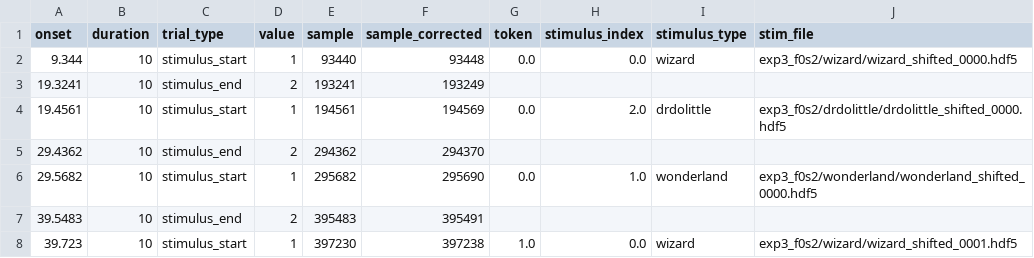
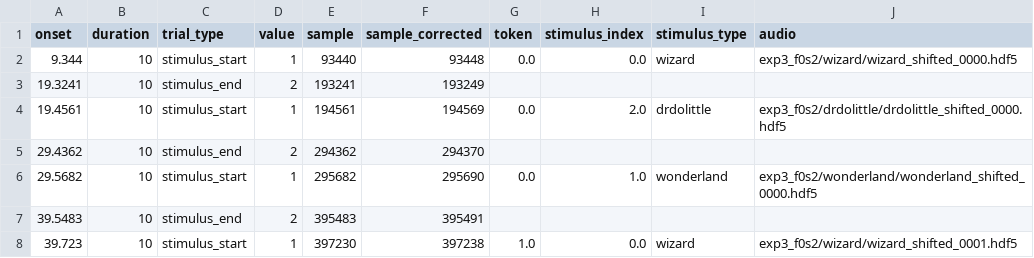
Before and after one commit to nemarDatasets/on008065, a TSV file: sub-exp305/eeg/sub-exp305_task-f0s2_run-01_events.tsv, drawn as a sheet; only a part is shown.

Commit message:
[OpenNeuro] Recorded changes

```diff
--- a/sub-exp305/eeg/sub-exp305_task-f0s2_run-01_events.tsv
+++ b/sub-exp305/eeg/sub-exp305_task-f0s2_run-01_events.tsv
@@ -1,2 +1,2 @@
-onset	duration	trial_type	value	sample	sample_corrected	token	stimulus_index	stimulus_type	stim_file
+onset	duration	trial_type	value	sample	sample_corrected	token	stimulus_index	stimulus_type	audio
 9.344	10	stimulus_start	1	93440	93448	0.0	0.0	wizard	exp3_f0s2/wizard/wizard_shifted_0000.hdf5
```
